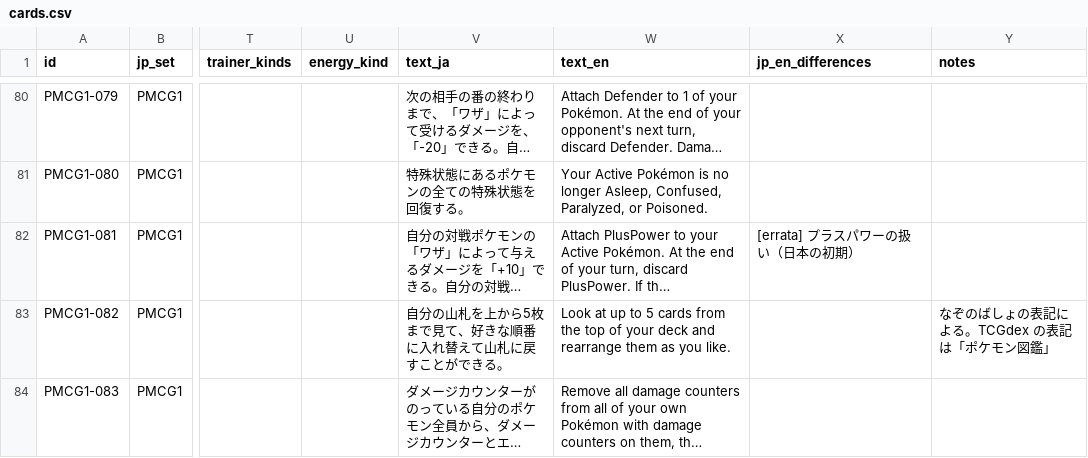
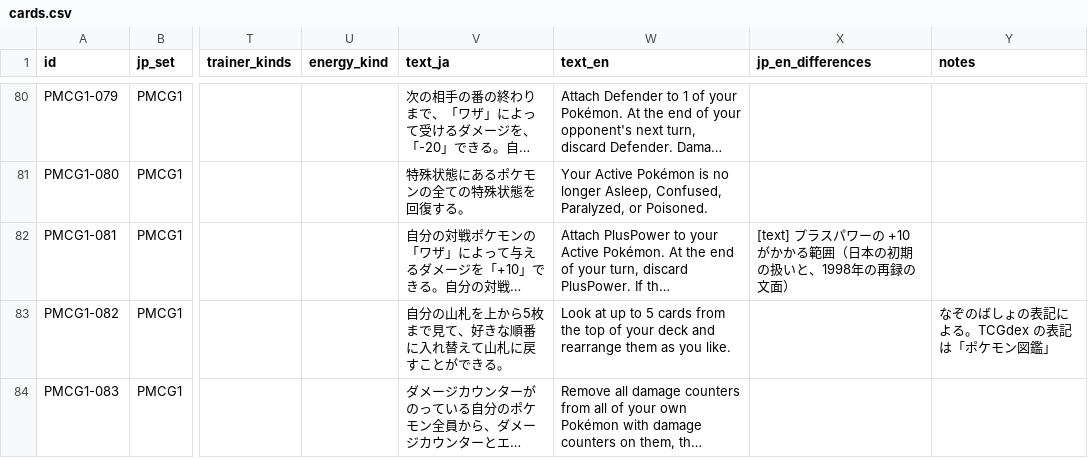
Before and after one commit to moheronemy/kyuura, a CSV file: data/cards.csv, drawn as a sheet; only a part is shown, gaps mark what is left out; long unchanged cells end in …; the diff names each change by its address in the sheet, - before the commit and + after, or states it on an @@ line.

```diff
--- a/data/cards.csv
+++ b/data/cards.csv
-X82 (jp_en_differences): [errata] プラスパワーの扱い（日本の初期）
+X82 (jp_en_differences): [text] プラスパワーの +10 がかかる範囲（日本の初期の扱いと、1998年の再録の文面）
```
Also changed, not shown: 17 other files.
